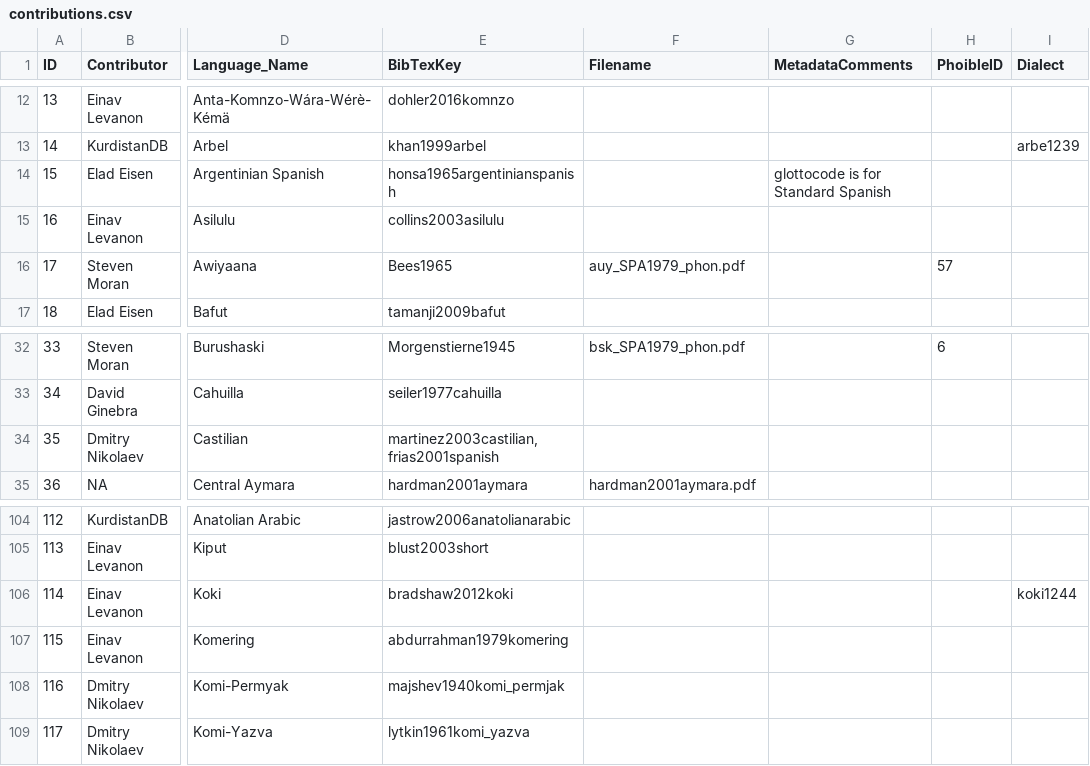
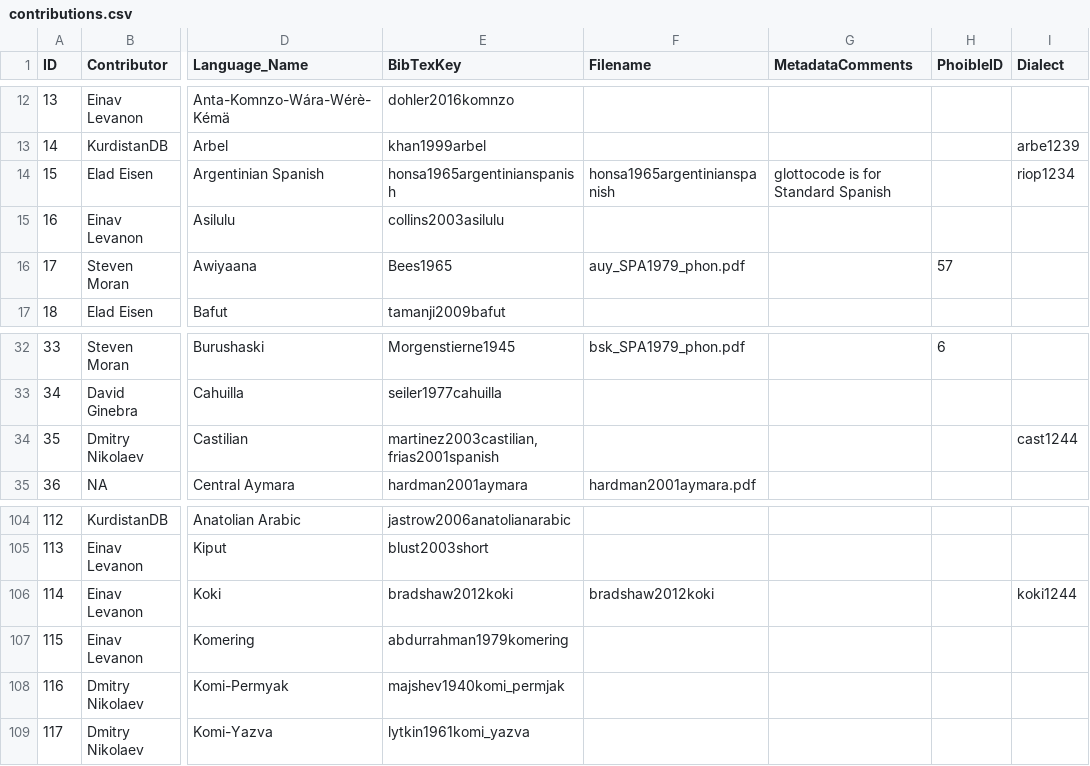
Before and after one commit to J22Melody/SegBo, a CSV file: cldf/contributions.csv, drawn as a sheet; only a part is shown, gaps mark what is left out; the diff names each change by its address in the sheet, - before the commit and + after, or states it on an @@ line.

```diff
--- a/cldf/contributions.csv
+++ b/cldf/contributions.csv
-F14 (Filename): (empty)
+F14 (Filename): honsa1965argentinianspanish
-I14 (Dialect): (empty)
+I14 (Dialect): riop1234
-I34 (Dialect): (empty)
+I34 (Dialect): cast1244
-F106 (Filename): (empty)
+F106 (Filename): bradshaw2012koki
```
Also changed, not shown: cldf/languages.csv, cldf/parameters.csv, 5 other files.
